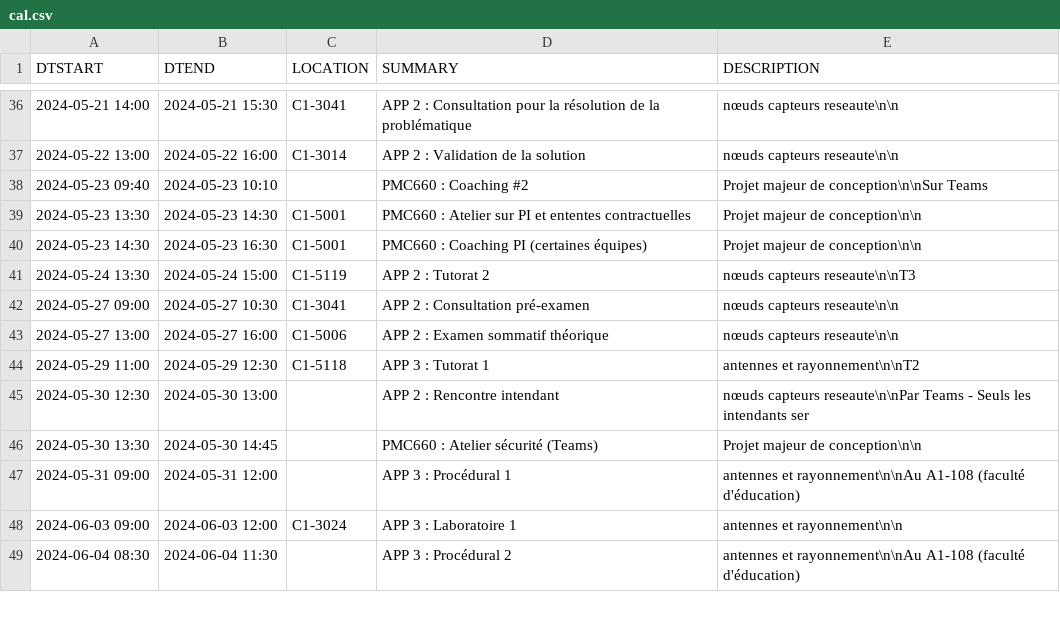
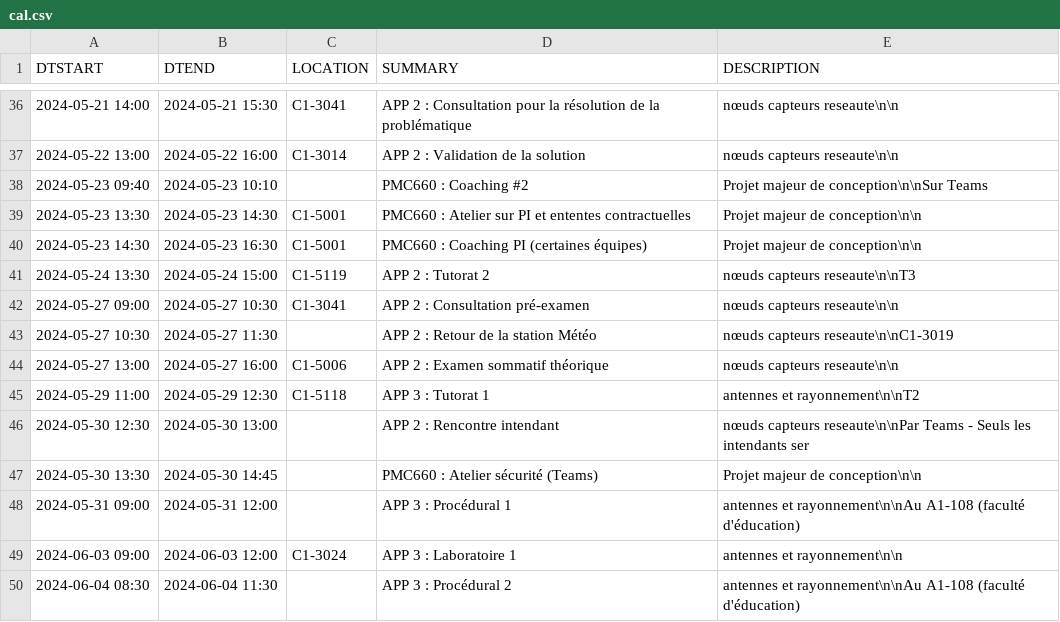
Before and after one commit to mdaoustUdeS/gegi-horarius, a CSV file: data/cal.csv, drawn as a sheet; only a part is shown, gaps mark what is left out; the diff names each change by its address in the sheet, - before the commit and + after, or states it on an @@ line.

```diff
--- a/data/cal.csv
+++ b/data/cal.csv
+row 43: 2024-05-27 10:30 | 2024-05-27 11:30 |  | APP 2 : Retour de la station Météo | nœuds capteurs reseaute\n\nC1-3019
```
